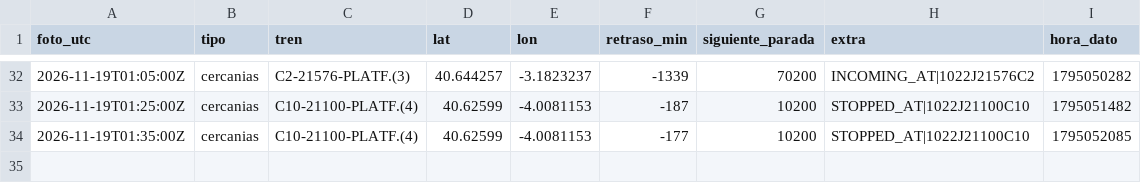
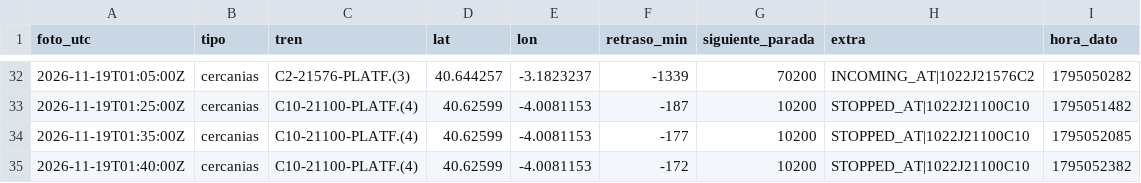
Before and after one commit to carlosgalan01/puntualmente, a CSV file: datos/2026-11-19.csv, drawn as a sheet; only a part is shown, gaps mark what is left out; the diff names each change by its address in the sheet, - before the commit and + after, or states it on an @@ line.

Commit message:
datos 2026-11-19T01:40

```diff
--- a/datos/2026-11-19.csv
+++ b/datos/2026-11-19.csv
+row 35: 2026-11-19T01:40:00Z | cercanias | C10-21100-PLATF.(4) | 40.62599 | -4.0081153 | -172 | 10200 | STOPPED_AT|1022J21100C10 | 1795052382
```
Also changed, not shown: 1 other file.
